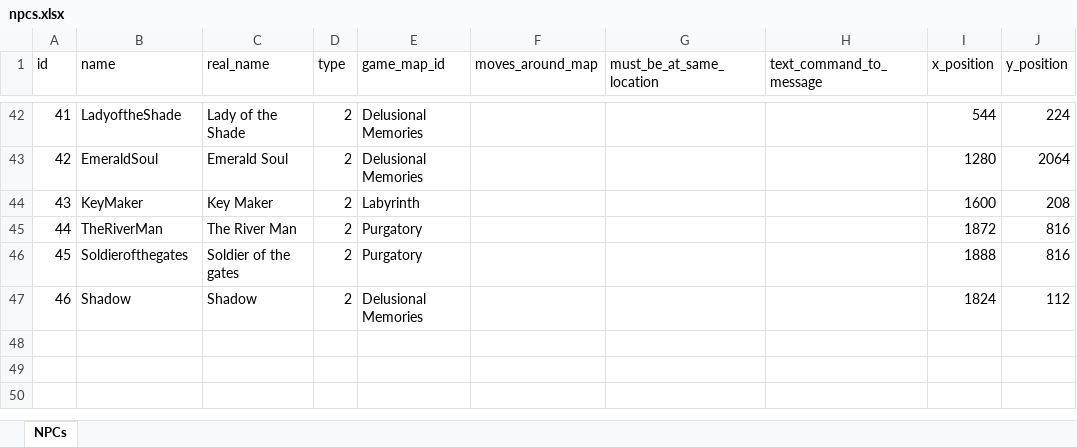
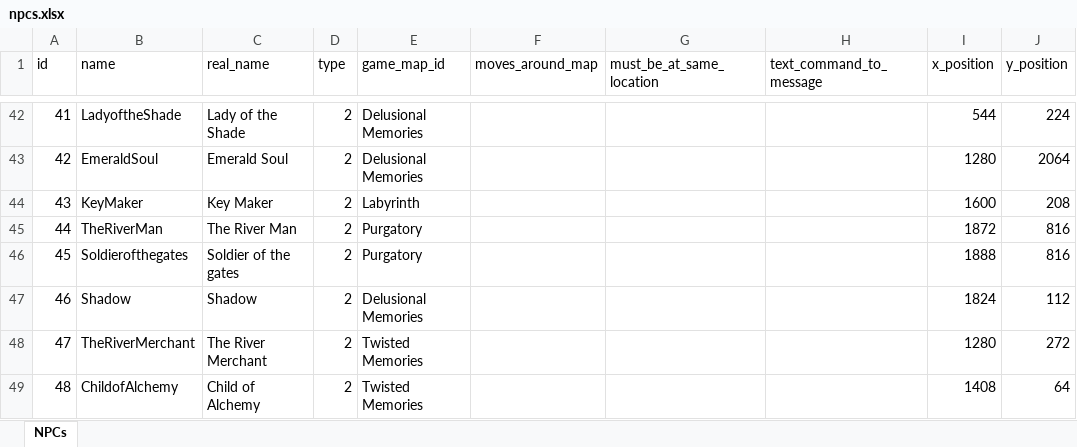
Before and after one commit to AdamKyle/flare, an Excel workbook: resources/data-imports/Npcs/npcs.xlsx, sheet NPCs, drawn as a sheet; only a part is shown, gaps mark what is left out; values as stored, in another font and other column widths than the file's, no borders; the diff names each change by its address in the sheet, - before the commit and + after, or states it on an @@ line.

Commit message:
Added more quests. Added more npcs, locations and quest items.

```diff
--- a/resources/data-imports/Npcs/npcs.xlsx (sheet NPCs)
+++ b/resources/data-imports/Npcs/npcs.xlsx (sheet NPCs)
+row 48: 47 | TheRiverMerchant | The River Merchant | 2 | Twisted Memories |  |  |  | 1280 | 272
+row 49: 48 | ChildofAlchemy | Child of Alchemy | 2 | Twisted Memories |  |  |  | 1408 | 64
```
Also changed, not shown: resources/data-imports/Items/quest-items.xlsx, resources/data-imports/Locations/locations.xlsx, 2 other files.
